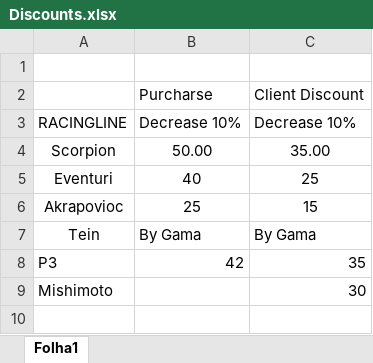
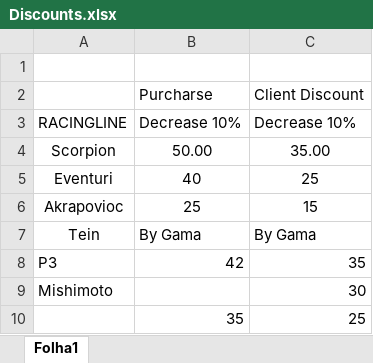
Before and after one commit to edasweb/catalogos, an Excel workbook: Discounts.xlsx, sheet Folha1, drawn as a sheet; values as stored, in another font and other column widths than the file's, no borders; the diff names each change by its address in the sheet, - before the commit and + after, or states it on an @@ line.

```diff
--- a/Discounts.xlsx (sheet Folha1)
+++ b/Discounts.xlsx (sheet Folha1)
+row 10:  | 35 | 25
```
Also changed, not shown: Akrapovic/Akrapovic 2023-09-15 - 31 August 2023/akrapovic_catalogue_base.xlsx, PRAC_WORKS/base.xlsx, 55 other files.
